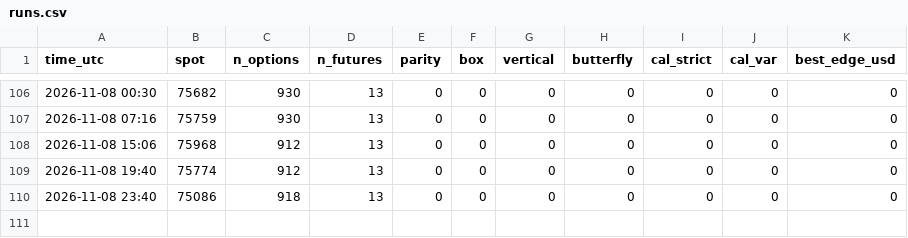
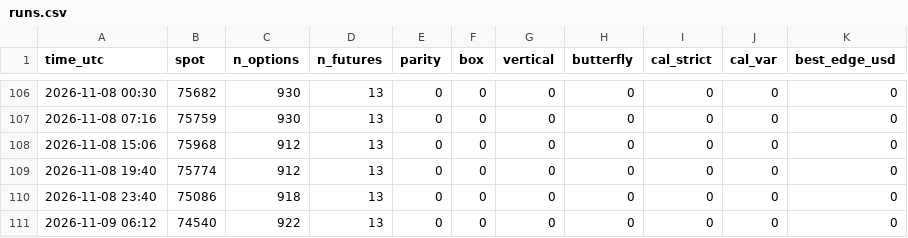
Before and after one commit to TEESOME/deribit-snapshot, a CSV file: data/arb/runs.csv, drawn as a sheet; only a part is shown, gaps mark what is left out.

```diff
--- a/data/arb/runs.csv
+++ b/data/arb/runs.csv
@@ -110 +110,2 @@ time_utc,spot,n_options,n_futures,parity,box,vertical,butterfly,cal_strict,cal_v
 2026-11-08 23:40,75086,918,13,0,0,0,0,0,0,0
+2026-11-09 06:12,74540,922,13,0,0,0,0,0,0,0
```
Also changed, not shown: 1 other file.
